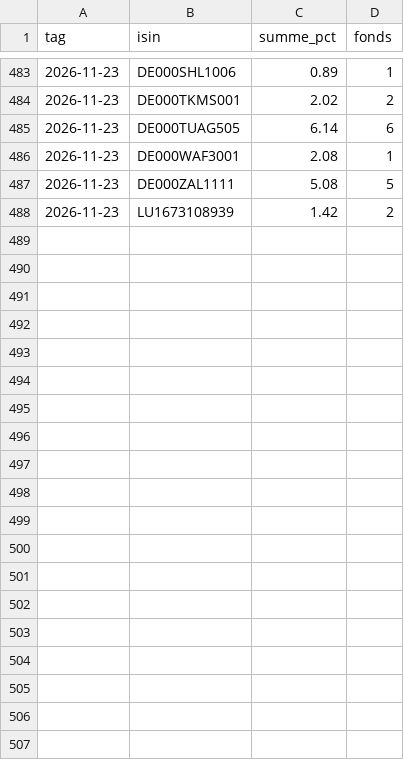
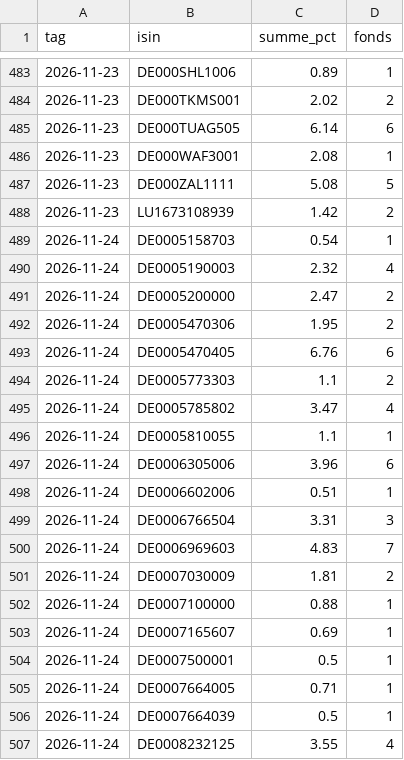
Before and after one commit to tobzwil89/insider, a CSV file: daten/leerverkauf_verlauf.csv, drawn as a sheet; only a part is shown, gaps mark what is left out; the diff covers the shown part only.

```diff
--- a/daten/leerverkauf_verlauf.csv
+++ b/daten/leerverkauf_verlauf.csv
@@ -488 +488,20 @@ tag,isin,summe_pct,fonds
 2026-11-23,LU1673108939,1.42,2
+2026-11-24,DE0005158703,0.54,1
+2026-11-24,DE0005190003,2.32,4
+2026-11-24,DE0005200000,2.47,2
+2026-11-24,DE0005470306,1.95,2
+2026-11-24,DE0005470405,6.76,6
+2026-11-24,DE0005773303,1.1,2
+2026-11-24,DE0005785802,3.47,4
+2026-11-24,DE0005810055,1.1,1
+2026-11-24,DE0006305006,3.96,6
+2026-11-24,DE0006602006,0.51,1
+2026-11-24,DE0006766504,3.31,3
+2026-11-24,DE0006969603,4.83,7
+2026-11-24,DE0007030009,1.81,2
+2026-11-24,DE0007100000,0.88,1
+2026-11-24,DE0007165607,0.69,1
+2026-11-24,DE0007500001,0.5,1
+2026-11-24,DE0007664005,0.71,1
+2026-11-24,DE0007664039,0.5,1
+2026-11-24,DE0008232125,3.55,4
```
Also changed, not shown: 29 added rows elsewhere in this file, daten/leerverkauf.csv, 3 other files.
